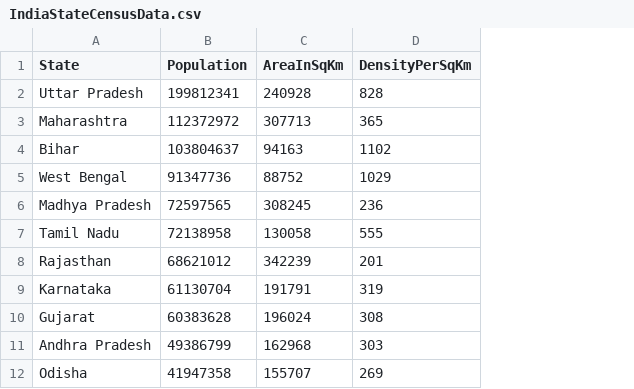
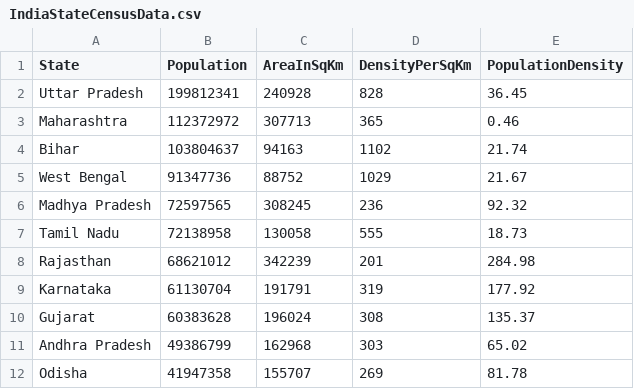
Before and after one commit to ahsan133/CensusAnalyser, a CSV file: CSV files/IndiaStateCensusData.csv, drawn as a sheet; only a part is shown; the diff names each change by its address in the sheet, - before the commit and + after, or states it on an @@ line.

Commit message:
[MD Ahsanullah] Add: test case for sorting Population density added

```diff
--- a/CSV files/IndiaStateCensusData.csv
+++ b/CSV files/IndiaStateCensusData.csv
+column E (PopulationDensity), rows 2-12: 36.45 | 0.46 | 21.74 | 21.67 | 92.32 | 18.73 | 284.98 | 177.92 | 135.37 | 65.02 | 81.78
```
Also changed, not shown: 2 other files.
